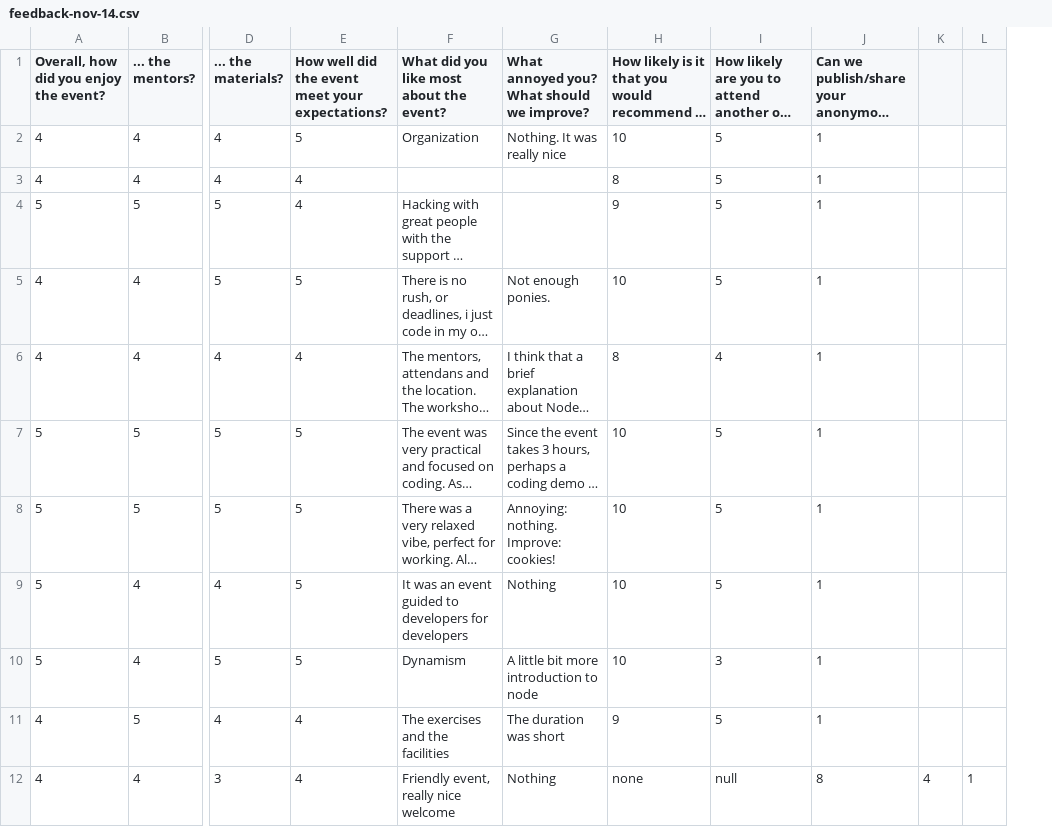
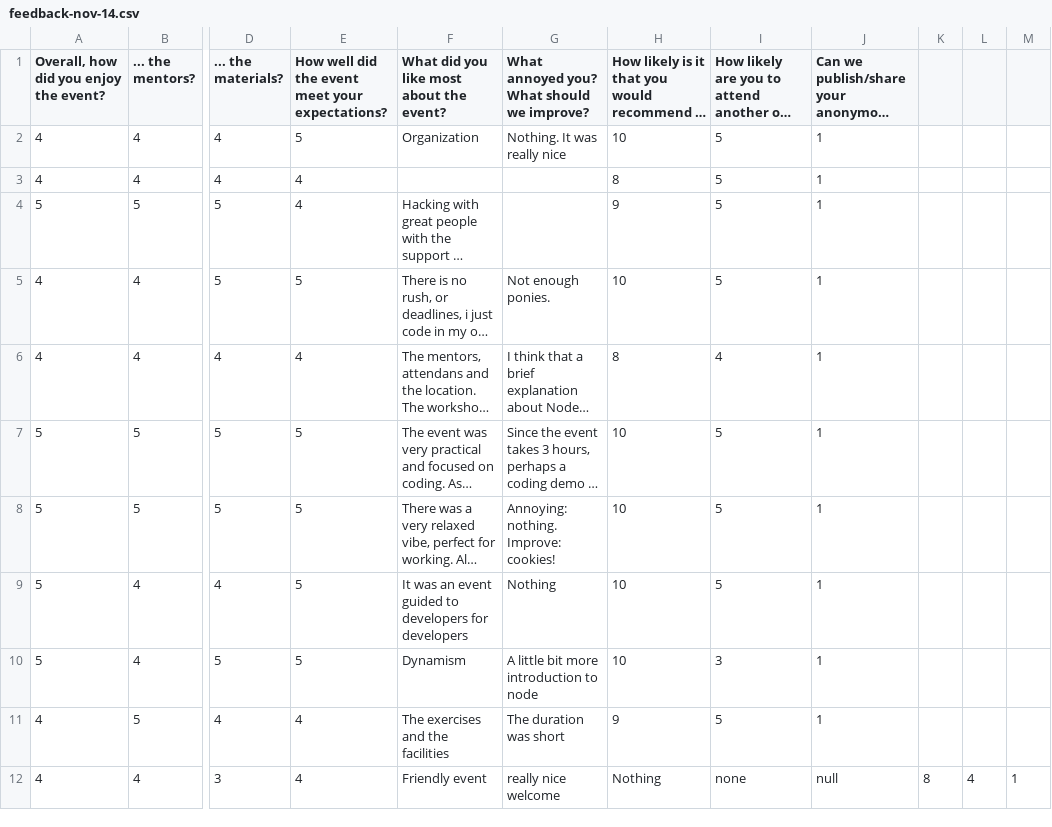
Before and after one commit to nodeschool/barcelona, a CSV file: feedback/feedback-nov-14.csv, drawn as a sheet; only a part is shown, gaps mark what is left out; long unchanged cells end in …; the diff names each change by its address in the sheet, - before the commit and + after, or states it on an @@ line.

Commit message:
added feeback nov 14

```diff
--- a/feedback/feedback-nov-14.csv
+++ b/feedback/feedback-nov-14.csv
+column K, row 12: 8
-F12: Friendly event, really nice welcome
+F12: Friendly event
-G12: Nothing
+G12: really nice welcome
-H12: none
+H12: Nothing
-I12: null
+I12: none
-J12: 8
+J12: null
```
